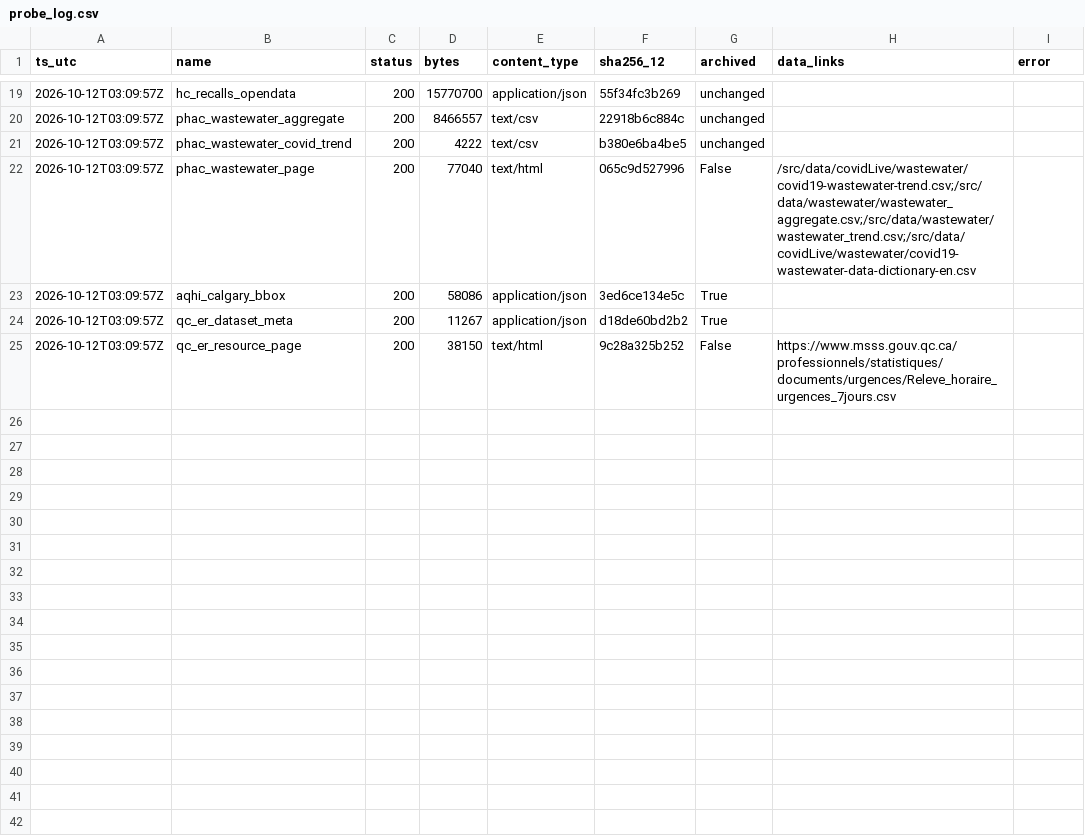
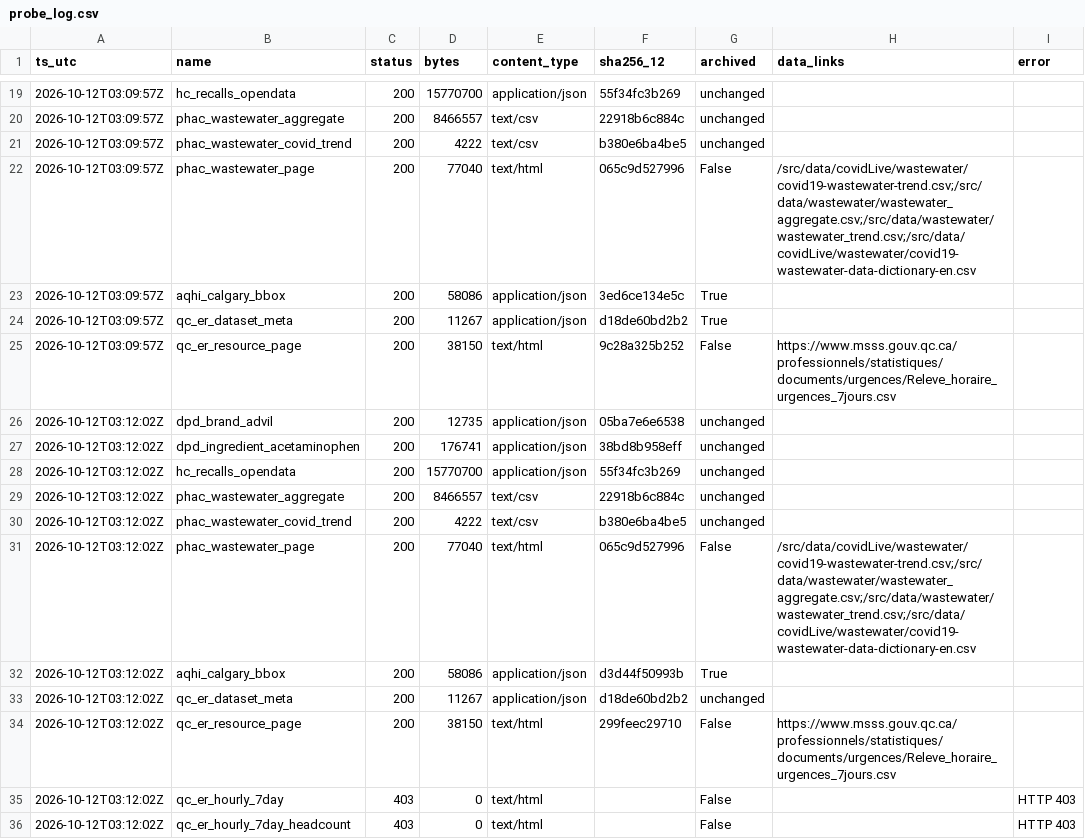
Before and after one commit to fb-121/canada-health-signals, a CSV file: data/probe_log.csv, drawn as a sheet; only a part is shown, gaps mark what is left out.

Commit message:
data: daily snapshot 2026-10-12

```diff
--- a/data/probe_log.csv
+++ b/data/probe_log.csv
@@ -25 +25,12 @@ ts_utc,name,status,bytes,content_type,sha256_12,archived,data_links,error
 2026-10-12T03:09:57Z,qc_er_resource_page,200,38150,text/html,9c28a325b252,False,https://www.msss.gouv.qc.ca/professionnels/statistiques/documents/urgences/Releve_horaire_urgences_7jours.csv,
+2026-10-12T03:12:02Z,dpd_brand_advil,200,12735,application/json,05ba7e6e6538,unchanged,,
+2026-10-12T03:12:02Z,dpd_ingredient_acetaminophen,200,176741,application/json,38bd8b958eff,unchanged,,
+2026-10-12T03:12:02Z,hc_recalls_opendata,200,15770700,application/json,55f34fc3b269,unchanged,,
+2026-10-12T03:12:02Z,phac_wastewater_aggregate,200,8466557,text/csv,22918b6c884c,unchanged,,
+2026-10-12T03:12:02Z,phac_wastewater_covid_trend,200,4222,text/csv,b380e6ba4be5,unchanged,,
+2026-10-12T03:12:02Z,phac_wastewater_page,200,77040,text/html,065c9d527996,False,/src/data/covidLive/wastewater/covid19-wastewater-trend.csv;/src/data/wastewater/wastewater_aggregate.csv;/src/data/wastewater/wastewater_trend.csv;/src/data/covidLive/wastewater/covid19-wastewater-data-dictionary-en.csv,
+2026-10-12T03:12:02Z,aqhi_calgary_bbox,200,58086,application/json,d3d44f50993b,True,,
+2026-10-12T03:12:02Z,qc_er_dataset_meta,200,11267,application/json,d18de60bd2b2,unchanged,,
+2026-10-12T03:12:02Z,qc_er_resource_page,200,38150,text/html,299feec29710,False,https://www.msss.gouv.qc.ca/professionnels/statistiques/documents/urgences/Releve_horaire_urgences_7jours.csv,
+2026-10-12T03:12:02Z,qc_er_hourly_7day,403,0,text/html,,False,,HTTP 403
+2026-10-12T03:12:02Z,qc_er_hourly_7day_headcount,403,0,text/html,,False,,HTTP 403
```
Also changed, not shown: 1 other file.
